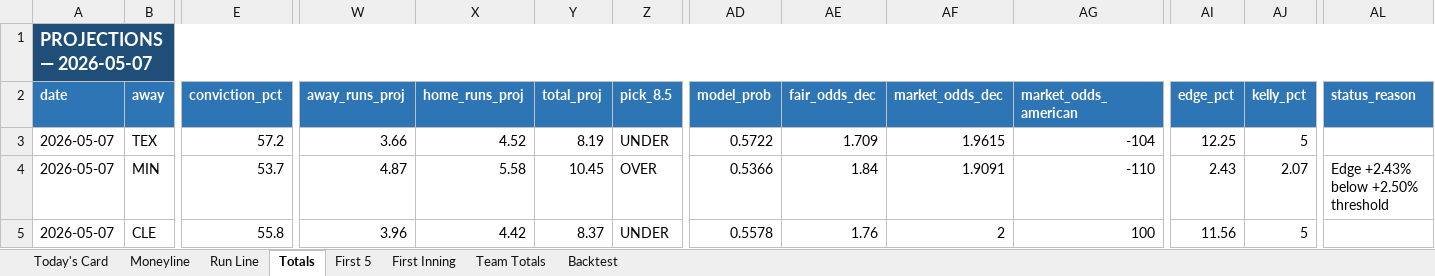
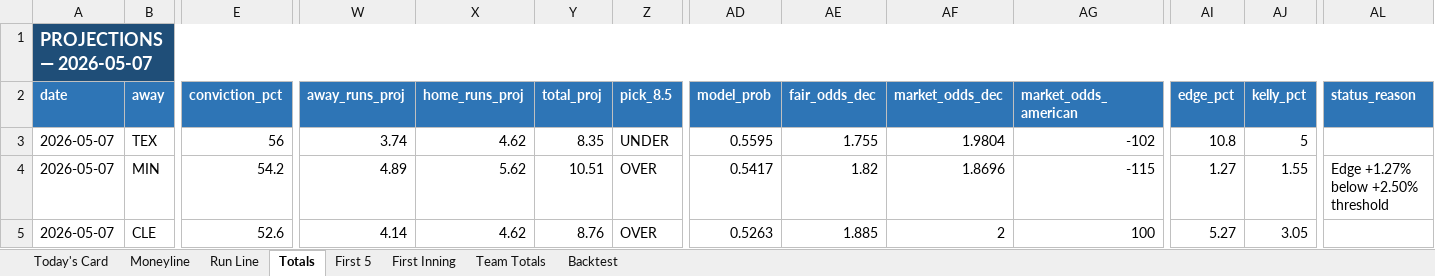
Before and after one commit to EdgeCash/edge-equation-v1, an Excel workbook: website/public/data/mlb/mlb_daily.xlsx, sheet Totals, drawn as a sheet; only a part is shown, gaps mark what is left out; values as stored, in another font and other column widths than the file's, no borders; the diff covers the shown part only; the diff names each change by its address in the sheet, - before the commit and + after, or states it on an @@ line.

```diff
--- a/website/public/data/mlb/mlb_daily.xlsx (sheet Totals)
+++ b/website/public/data/mlb/mlb_daily.xlsx (sheet Totals)
-E3 (conviction_pct): 57.2
+E3 (conviction_pct): 56
-W3 (away_runs_proj): 3.66
+W3 (away_runs_proj): 3.74
-X3 (home_runs_proj): 4.52
+X3 (home_runs_proj): 4.62
-Y3 (total_proj): 8.19
+Y3 (total_proj): 8.35
-AD3 (model_prob): 0.5722
+AD3 (model_prob): 0.5595
-AE3 (fair_odds_dec): 1.709
+AE3 (fair_odds_dec): 1.755
-AF3 (market_odds_dec): 1.9615
+AF3 (market_odds_dec): 1.9804
-AG3 (market_odds_american): -104
+AG3 (market_odds_american): -102
-AI3 (edge_pct): 12.25
+AI3 (edge_pct): 10.8
-E4 (conviction_pct): 53.7
+E4 (conviction_pct): 54.2
-W4 (away_runs_proj): 4.87
+W4 (away_runs_proj): 4.89
-X4 (home_runs_proj): 5.58
+X4 (home_runs_proj): 5.62
-Y4 (total_proj): 10.45
+Y4 (total_proj): 10.51
-AD4 (model_prob): 0.5366
+AD4 (model_prob): 0.5417
-AE4 (fair_odds_dec): 1.84
+AE4 (fair_odds_dec): 1.82
-AF4 (market_odds_dec): 1.9091
+AF4 (market_odds_dec): 1.8696
-AG4 (market_odds_american): -110
+AG4 (market_odds_american): -115
-AI4 (edge_pct): 2.43
+AI4 (edge_pct): 1.27
-AJ4 (kelly_pct): 2.07
+AJ4 (kelly_pct): 1.55
-AL4 (status_reason): Edge +2.43% below +2.50% threshold
+AL4 (status_reason): Edge +1.27% below +2.50% threshold
-E5 (conviction_pct): 55.8
+E5 (conviction_pct): 52.6
-W5 (away_runs_proj): 3.96
+W5 (away_runs_proj): 4.14
-X5 (home_runs_proj): 4.42
+X5 (home_runs_proj): 4.62
-Y5 (total_proj): 8.37
+Y5 (total_proj): 8.76
-Z5 (pick_8.5): UNDER
+Z5 (pick_8.5): OVER
-AD5 (model_prob): 0.5578
+AD5 (model_prob): 0.5263
-AE5 (fair_odds_dec): 1.76
+AE5 (fair_odds_dec): 1.885
-AI5 (edge_pct): 11.56
+AI5 (edge_pct): 5.27
-AJ5 (kelly_pct): 5
+AJ5 (kelly_pct): 3.05
```
Also changed, not shown: 61 edited cells elsewhere in this sheet, sheet Today's Card, sheet Moneyline, sheet Team Totals, sheet Run Line, sheet First 5, sheet Backtest, 54 other files.
